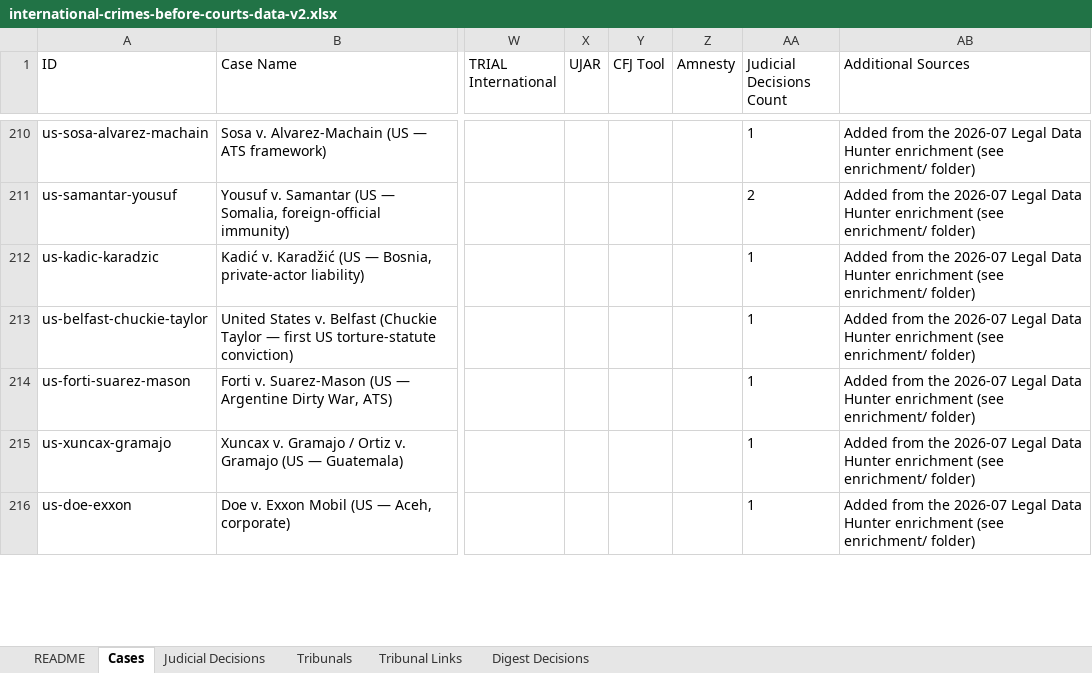
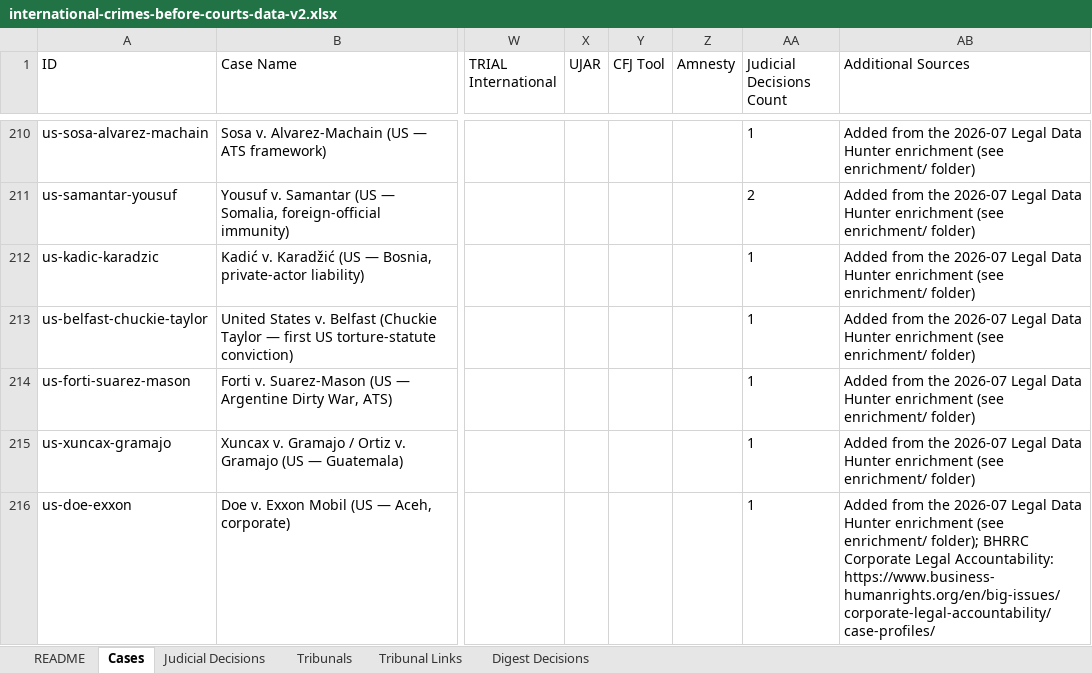
Before and after one commit to jeannesulzer/jeannesulzer, an Excel workbook: international-crimes-before-courts/international-crimes-before-courts-data-v2.xlsx, sheet Cases, drawn as a sheet; only a part is shown, gaps mark what is left out; values as stored, in another font and other column widths than the file's, no borders; the diff covers the shown part only; the diff names each change by its address in the sheet, - before the commit and + after, or states it on an @@ line.

```diff
--- a/international-crimes-before-courts/international-crimes-before-courts-data-v2.xlsx (sheet Cases)
+++ b/international-crimes-before-courts/international-crimes-before-courts-data-v2.xlsx (sheet Cases)
-AB216 (Additional Sources): …(see enrichment/ folder)
+AB216 (Additional Sources): …(see enrichment/ folder); BHRRC Corporate Legal Accountability: https://www.business-humanrights.org/en/big-issues/corporate-legal-accountability/case-profiles/
```
Also changed, not shown: 4 added rows and 16 edited cells elsewhere in this sheet, sheet Judicial Decisions, sheet README, 6 other files.
